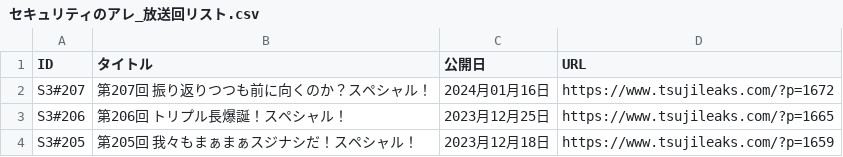
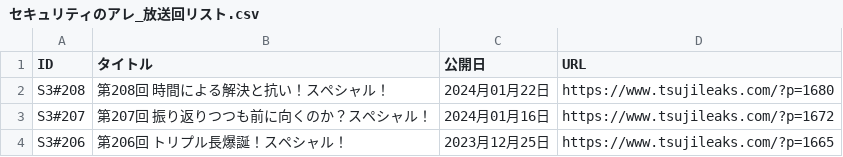
Before and after one commit to BerandaMegane/Security-no-ARE-words, a CSV file: docs/_static/セキュリティのアレ_放送回リスト.csv, drawn as a sheet; only a part is shown; the shorter side is filled out with more unchanged rows; the diff names each change by its address in the sheet, - before the commit and + after, or states it on an @@ line.

```diff
--- a/docs/_static/セキュリティのアレ_放送回リスト.csv
+++ b/docs/_static/セキュリティのアレ_放送回リスト.csv
+row 2: S3#208 | 第208回 時間による解決と抗い！スペシャル！ | 2024月01月22日 | https://www.tsujileaks.com/?p=1680
```
Also changed, not shown: docs/_downloads/ecd75f82bc707c730f006c30be00d885/セキュリティのアレ_放送回リスト.csv, source/_static/セキュリティのアレ_放送回リスト.csv, 43 other files.
